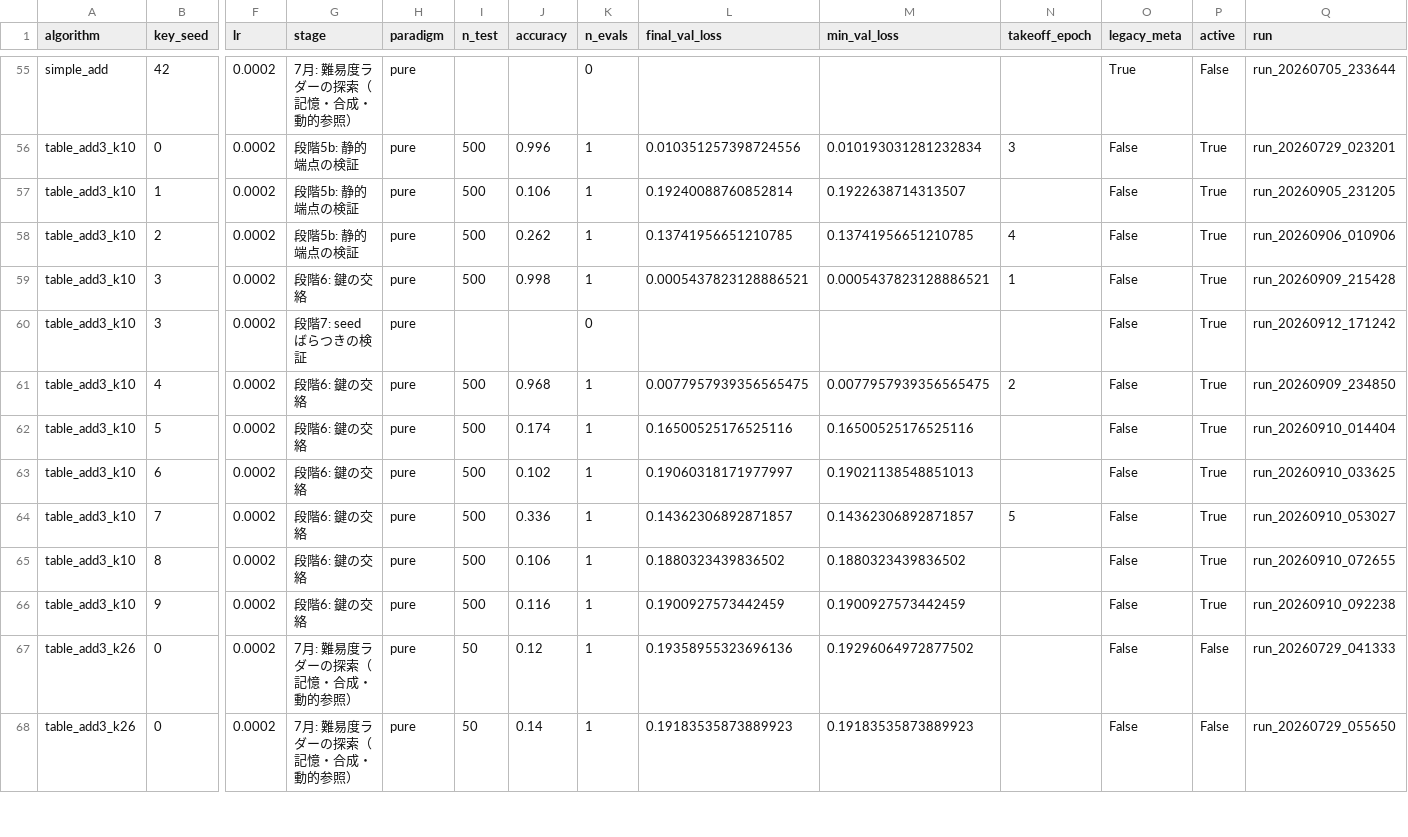
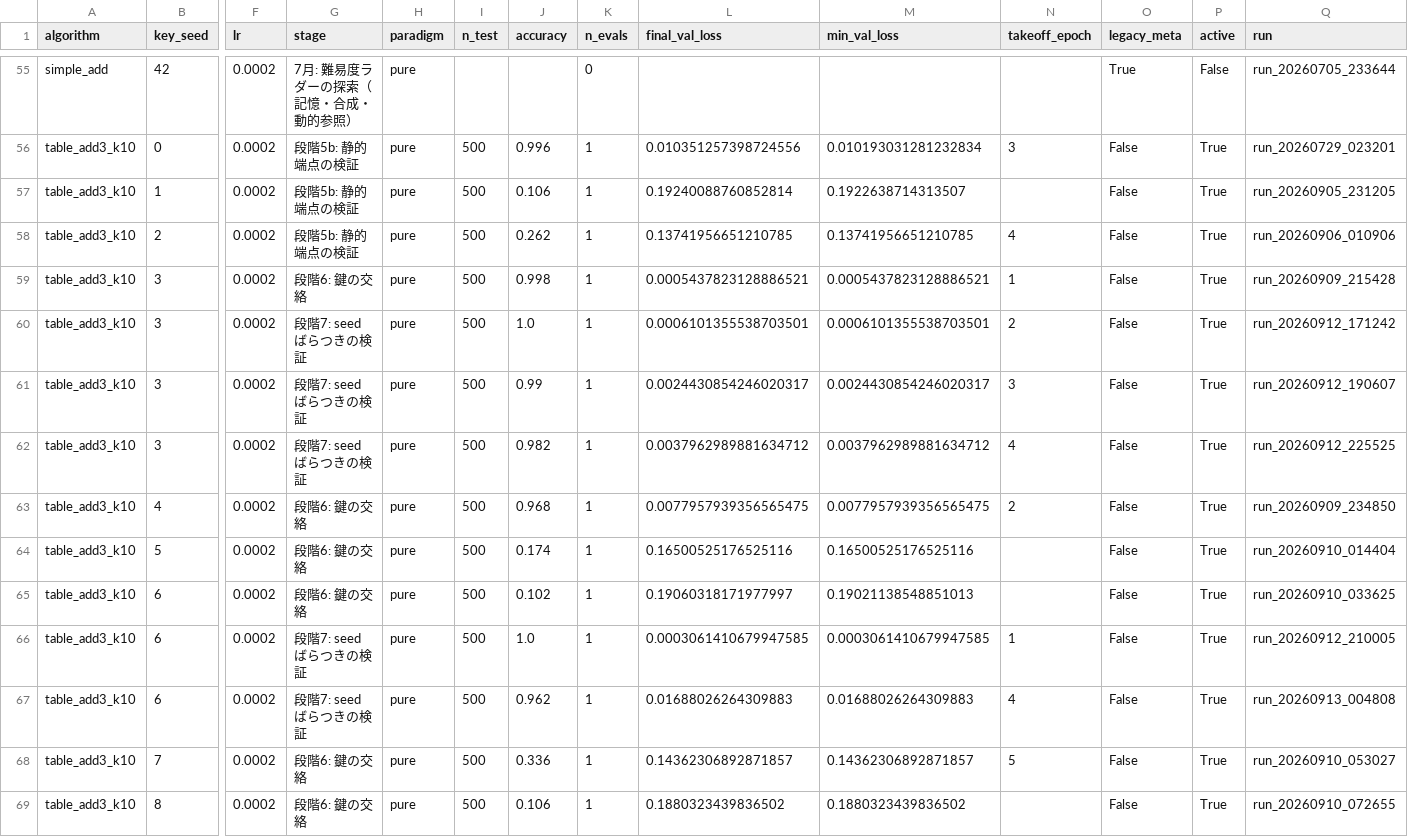
Before and after one commit to Naruto-Takahashi/human-computable-passwords, a CSV file: results/inventory.csv, drawn as a sheet; only a part is shown, gaps mark what is left out; the shorter side is filled out with more unchanged rows; rows hold the shown columns only; the diff names each change by its address in the sheet, - before the commit and + after, or states it on an @@ line.

```diff
--- a/results/inventory.csv
+++ b/results/inventory.csv
-I60 (n_test): (empty)
+I60 (n_test): 500
-J60 (accuracy): (empty)
+J60 (accuracy): 1.0
-K60 (n_evals): 0
+K60 (n_evals): 1
-L60 (final_val_loss): (empty)
+L60 (final_val_loss): 0.0006101355538703501
-M60 (min_val_loss): (empty)
+M60 (min_val_loss): 0.0006101355538703501
-N60 (takeoff_epoch): (empty)
+N60 (takeoff_epoch): 2
+row 61: table_add3_k10 | 3 | 0.0002 | 段階7: seed ばらつきの検証 | pure | 500 | 0.99 | 1 | 0.0024430854246020317 | 0.0024430854246020317 | 3 | False | True | run_20260912_190607
+row 62: table_add3_k10 | 3 | 0.0002 | 段階7: seed ばらつきの検証 | pure | 500 | 0.982 | 1 | 0.0037962989881634712 | 0.0037962989881634712 | 4 | False | True | run_20260912_225525
+row 66: table_add3_k10 | 6 | 0.0002 | 段階7: seed ばらつきの検証 | pure | 500 | 1.0 | 1 | 0.0003061410679947585 | 0.0003061410679947585 | 1 | False | True | run_20260912_210005
+row 67: table_add3_k10 | 6 | 0.0002 | 段階7: seed ばらつきの検証 | pure | 500 | 0.962 | 1 | 0.01688026264309883 | 0.01688026264309883 | 4 | False | True | run_20260913_004808
```
Also changed, not shown: results/summary_llm.csv, 9 other files.
